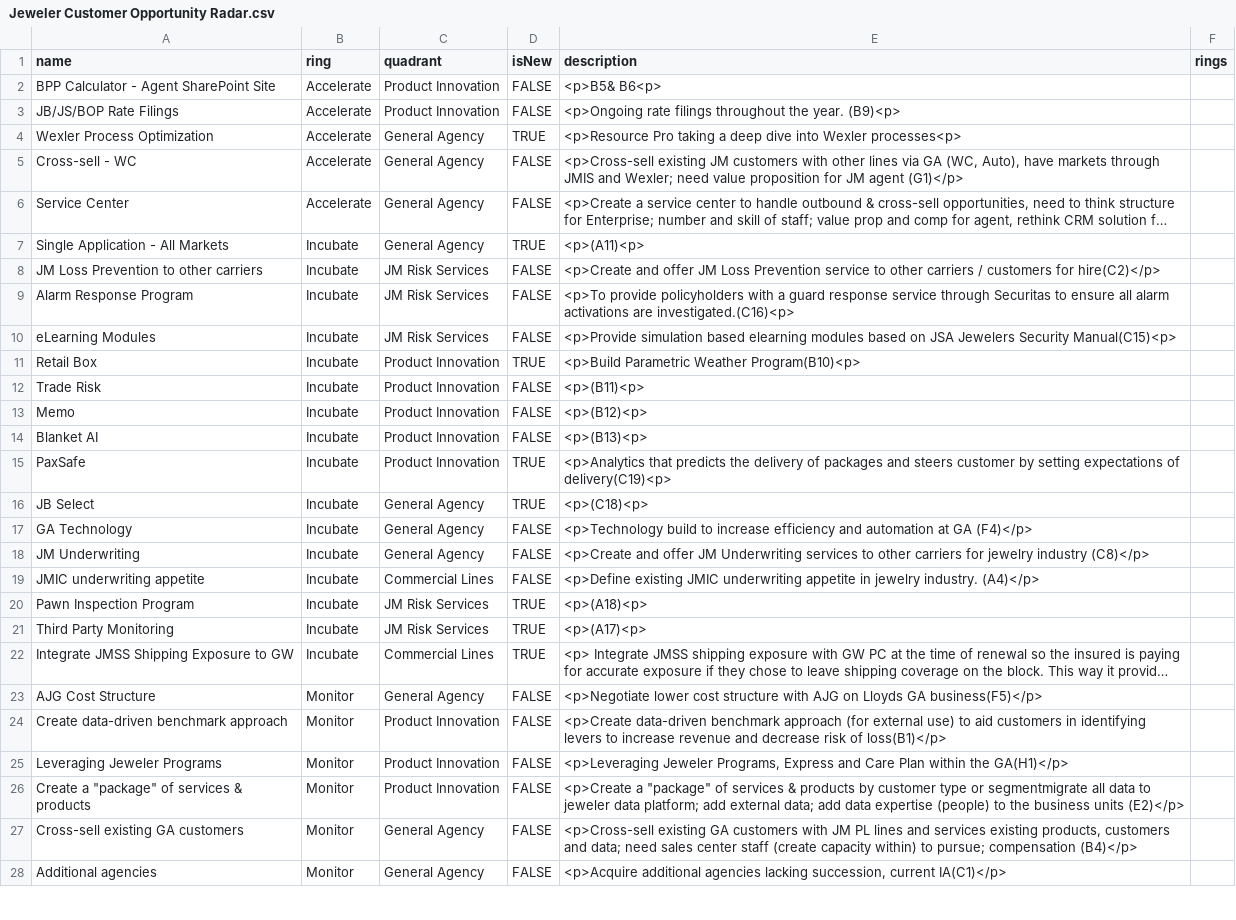
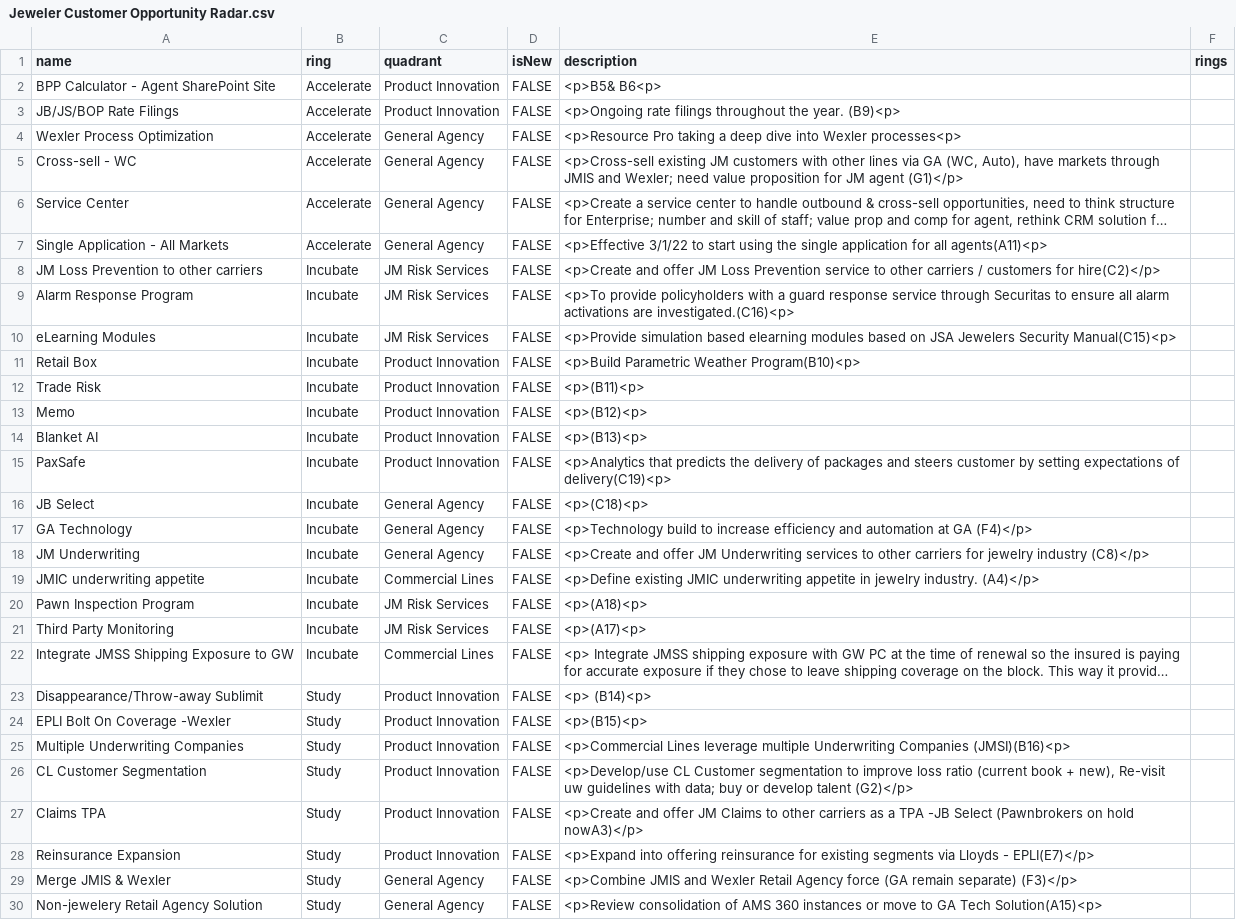
Before and after one commit to jwesener/ThoughtWorks, a CSV file: Jeweler Customer Opportunity Radar.csv, drawn as a sheet; only a part is shown; the shorter side is filled out with more unchanged rows; long unchanged cells end in …; the diff covers the shown part only; the diff names each change by its address in the sheet, - before the commit and + after, or states it on an @@ line.

Commit message:
Add files via upload

```diff
--- a/Jeweler Customer Opportunity Radar.csv
+++ b/Jeweler Customer Opportunity Radar.csv
-D4 (isNew): TRUE
+D4 (isNew): FALSE
-B7 (ring): Incubate
+B7 (ring): Accelerate
-D7 (isNew): TRUE
+D7 (isNew): FALSE
-E7 (description): <p>(A11)<p>
+E7 (description): <p>Effective 3/1/22 to start using the single application for all agents(A11)<p>
-D11 (isNew): TRUE
+D11 (isNew): FALSE
-D15:D16 (isNew): TRUE
+D15:D16 (isNew): FALSE
-D20:D22 (isNew): TRUE
+D20:D22 (isNew): FALSE
@@ row 58 moved to row 23: Disappearance/Throw-away Sublimit @@
@@ row 59 moved to row 24: EPLI Bolt On Coverage -Wexler @@
+row 25: Multiple Underwriting Companies | Study | Product Innovation | FALSE | <p>Commercial Lines leverage multiple Underwriting Companies (JMSI)(B16)<p>
@@ row 61 moved to row 26: CL Customer Segmentation @@
@@ row 62 moved to row 27: Claims TPA @@
@@ row 63 moved to row 28: Reinsurance Expansion @@
@@ row 64 moved to row 29: Merge JMIS & Wexler @@
+row 30: Non-jewelery Retail Agency Solution | Study | General Agency | FALSE | <p>Review consolidation of AMS 360 instances or move to GA Tech Solution(A15)<p>
```
Also changed, not shown: 4 added rows, 6 removed rows, 6 moved rows and 15 edited cells elsewhere in this file.
